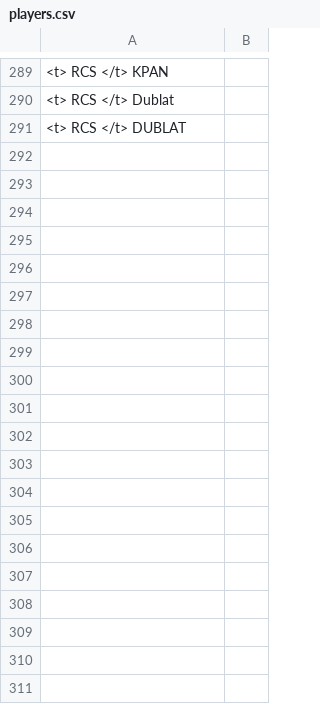
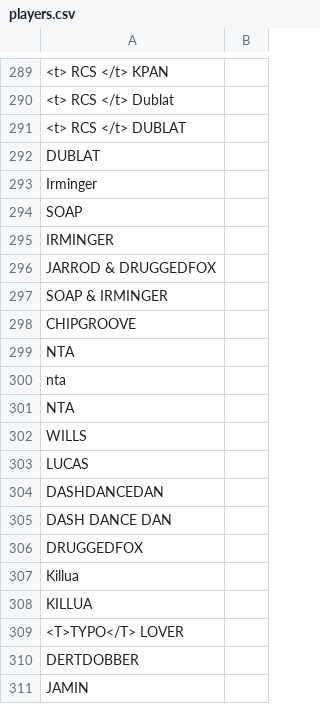
Before and after one commit to CreeperMcStalk/RCSOverlay, a CSV file: StreamControl_0_4b/layouts/dataSets/smash/players.csv, drawn as a sheet; only a part is shown, gaps mark what is left out; the diff covers the shown part only; the diff names each change by its address in the sheet, - before the commit and + after, or states it on an @@ line.

```diff
--- a/StreamControl_0_4b/layouts/dataSets/smash/players.csv
+++ b/StreamControl_0_4b/layouts/dataSets/smash/players.csv
+row 292: DUBLAT
+row 293: Irminger
+row 294: SOAP
+row 295: IRMINGER
+row 296: JARROD & DRUGGEDFOX
+row 297: SOAP & IRMINGER
+row 298: CHIPGROOVE
+row 299: NTA
+row 300: nta
+row 301: NTA
+row 302: WILLS
+row 303: LUCAS
+row 304: DASHDANCEDAN
+row 305: DASH DANCE DAN
+row 306: DRUGGEDFOX
+row 307: Killua
+row 308: KILLUA
+row 309: <T>TYPO</T> LOVER
+row 310: DERTDOBBER
+row 311: JAMIN
```
Also changed, not shown: 141 added rows elsewhere in this file, 53 other files.
